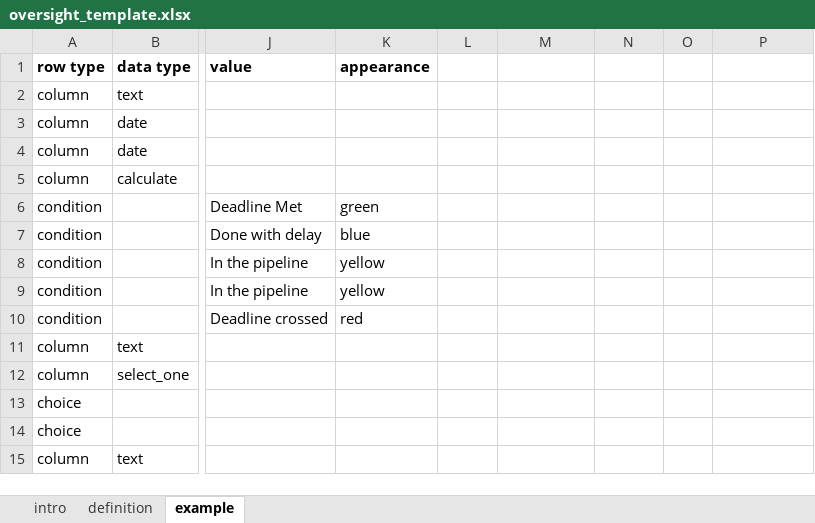
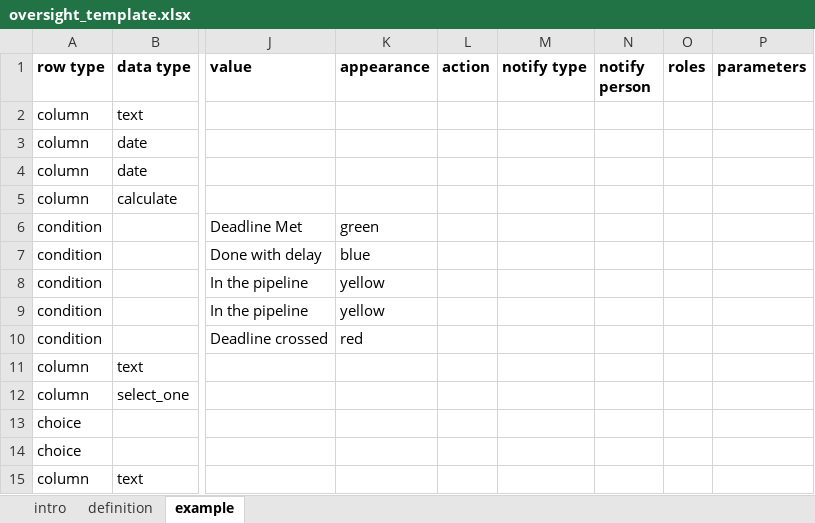
Before and after one commit to nap2000/prop-smapserver, an Excel workbook: smapServer/WebContent/oversight_template.xlsx, sheet example, drawn as a sheet; only a part is shown, gaps mark what is left out; values as stored, in another font and other column widths than the file's, no borders; the diff names each change by its address in the sheet, - before the commit and + after, or states it on an @@ line.

Commit message:
Changed oversight template

```diff
--- a/smapServer/WebContent/oversight_template.xlsx (sheet example)
+++ b/smapServer/WebContent/oversight_template.xlsx (sheet example)
-L1: (empty)
+L1: action
-M1: (empty)
+M1: notify type
-N1: (empty)
+N1: notify person
-O1: (empty)
+O1: roles
-P1: (empty)
+P1: parameters
```
